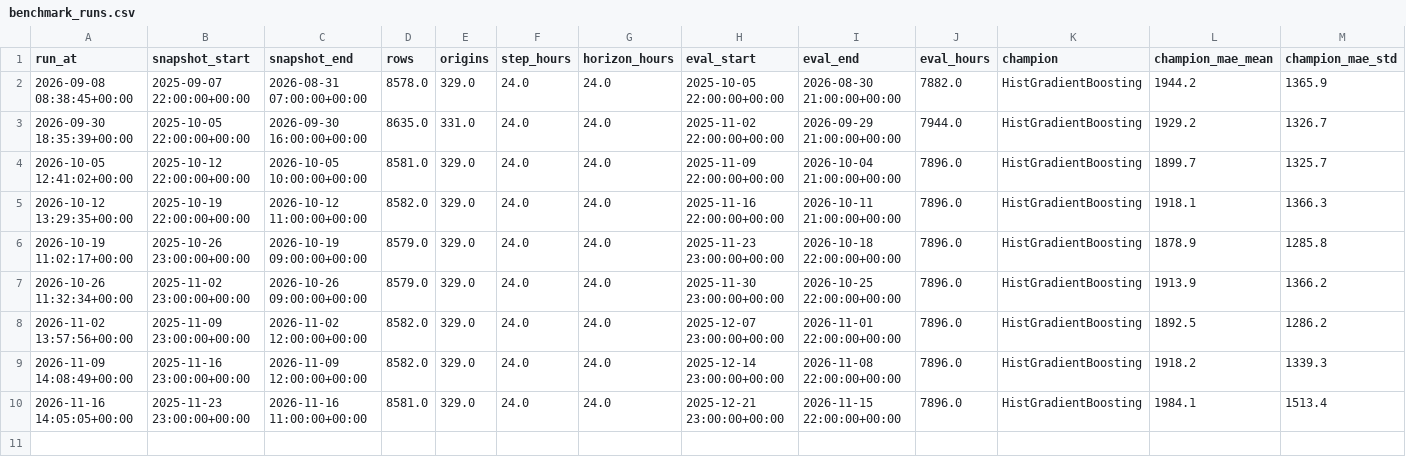
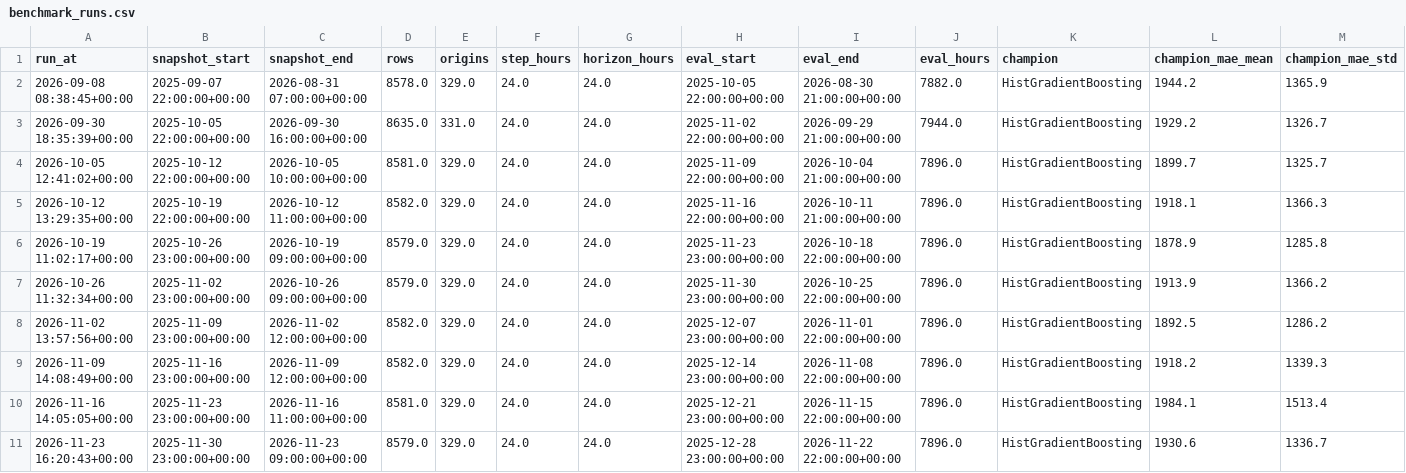
Before and after one commit to jyotishmanh07/stromblick, a CSV file: reports/history/benchmark_runs.csv, drawn as a sheet; only a part is shown; rows hold the shown columns only; the diff names each change by its address in the sheet, - before the commit and + after, or states it on an @@ line.

```diff
--- a/reports/history/benchmark_runs.csv
+++ b/reports/history/benchmark_runs.csv
+row 11: 2026-11-23 16:20:43+00:00 | 2025-11-30 23:00:00+00:00 | 2026-11-23 09:00:00+00:00 | 8579.0 | 329.0 | 24.0 | 24.0 | 2025-12-28 23:00:00+00:00 | 2026-11-22 22:00:00+00:00 | 7896.0 | HistGradientBoosting | 1930.6 | 1336.7
```
Also changed, not shown: data/clean/demand_hourly.csv, reports/benchmark_champion_hourly.csv, 22 other files.
